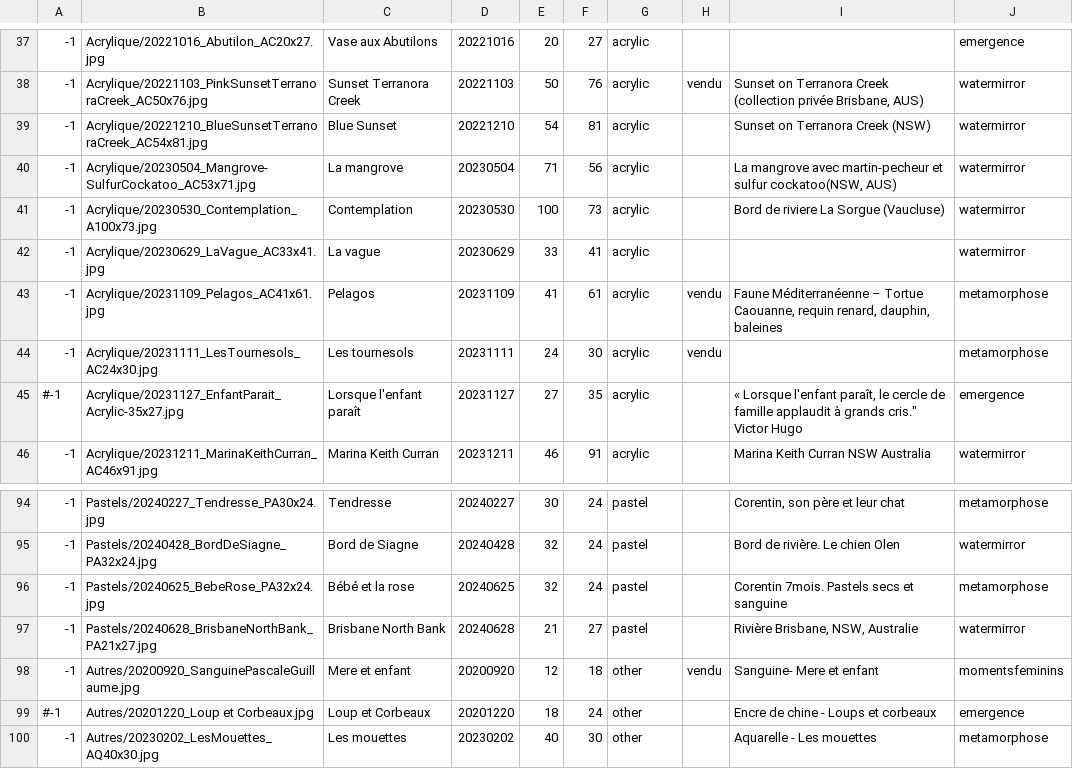
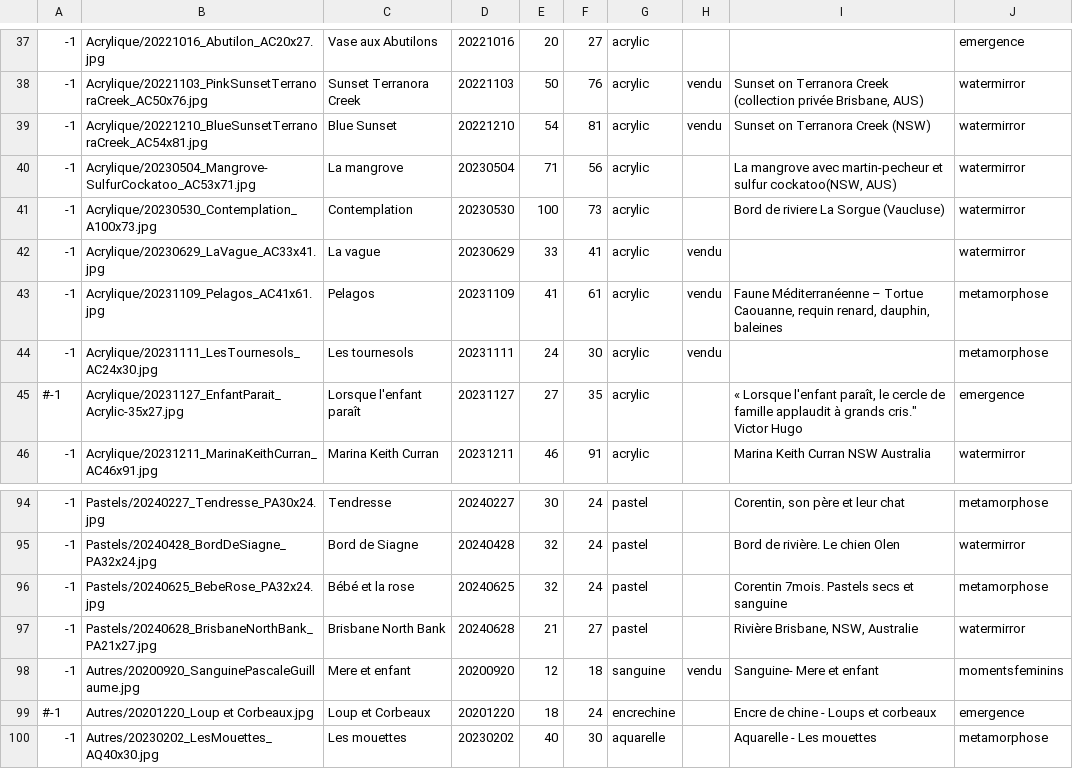
Before and after one commit to MichelEisenmann/gem-gallery, a CSV file: htdocs/public/images/paint-data.csv, drawn as a sheet; only a part is shown, gaps mark what is left out.

Commit message:
add linkedin; add technic type on painting comment; add 2 sold

```diff
--- a/htdocs/public/images/paint-data.csv
+++ b/htdocs/public/images/paint-data.csv
@@ -38,6 +38,6 @@
 -1;Acrylique/20221103_PinkSunsetTerranoraCreek_AC50x76.jpg;Sunset Terranora Creek;20221103;50;76;acrylic;vendu;Sunset on Terranora Creek (collection privée Brisbane, AUS);watermirror
--1;Acrylique/20221210_BlueSunsetTerranoraCreek_AC54x81.jpg;Blue Sunset;20221210;54;81;acrylic;;Sunset on Terranora Creek (NSW);watermirror
+-1;Acrylique/20221210_BlueSunsetTerranoraCreek_AC54x81.jpg;Blue Sunset;20221210;54;81;acrylic;vendu;Sunset on Terranora Creek (NSW);watermirror
 -1;Acrylique/20230504_Mangrove-SulfurCockatoo_AC53x71.jpg;La mangrove;20230504;71;56;acrylic;;La mangrove avec martin-pecheur et sulfur cockatoo(NSW, AUS);watermirror
 -1;Acrylique/20230530_Contemplation_A100x73.jpg;Contemplation;20230530;100;73;acrylic;;Bord de riviere La Sorgue (Vaucluse);watermirror
--1;Acrylique/20230629_LaVague_AC33x41.jpg;La vague;20230629;33;41;acrylic;; ;watermirror
+-1;Acrylique/20230629_LaVague_AC33x41.jpg;La vague;20230629;33;41;acrylic;vendu; ;watermirror
 -1;Acrylique/20231109_Pelagos_AC41x61.jpg;Pelagos;20231109;41;61;acrylic;vendu;Faune Méditerranéenne – Tortue Caouanne, requin renard, dauphin, baleines;metamorphose
@@ -97,4 +97,4 @@
 -1;Pastels/20240628_BrisbaneNorthBank_PA21x27.jpg;Brisbane North Bank;20240628;21;27;pastel;;Rivière Brisbane, NSW, Australie;watermirror
--1;Autres/20200920_SanguinePascaleGuillaume.jpg;Mere et enfant;20200920;12;18;other;vendu;Sanguine- Mere et enfant;momentsfeminins
-#-1;Autres/20201220_Loup et Corbeaux.jpg;Loup et Corbeaux;20201220;18;24;other;;Encre de chine - Loups et corbeaux;emergence
--1;Autres/20230202_LesMouettes_AQ40x30.jpg;Les mouettes;20230202;40;30;other;;Aquarelle - Les mouettes;metamorphose
+-1;Autres/20200920_SanguinePascaleGuillaume.jpg;Mere et enfant;20200920;12;18;sanguine;vendu;Sanguine- Mere et enfant;momentsfeminins
+#-1;Autres/20201220_Loup et Corbeaux.jpg;Loup et Corbeaux;20201220;18;24;encrechine;;Encre de chine - Loups et corbeaux;emergence
+-1;Autres/20230202_LesMouettes_AQ40x30.jpg;Les mouettes;20230202;40;30;aquarelle;;Aquarelle - Les mouettes;metamorphose
```
Also changed, not shown: 9 other files.
